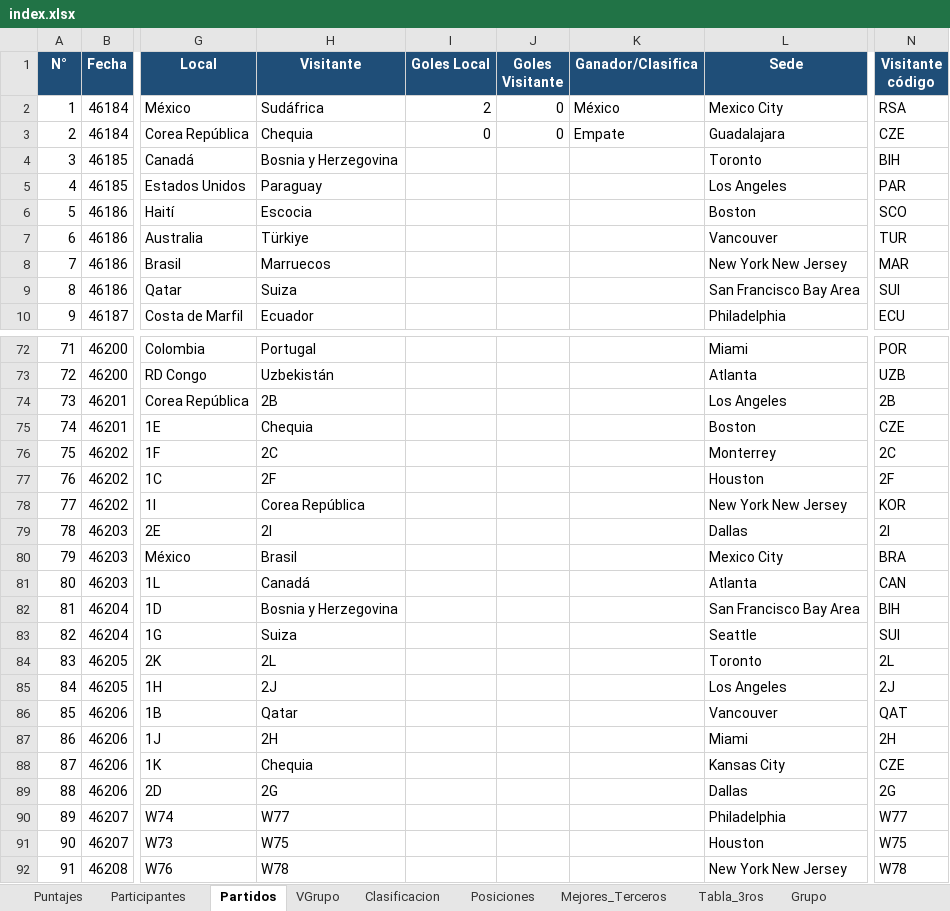
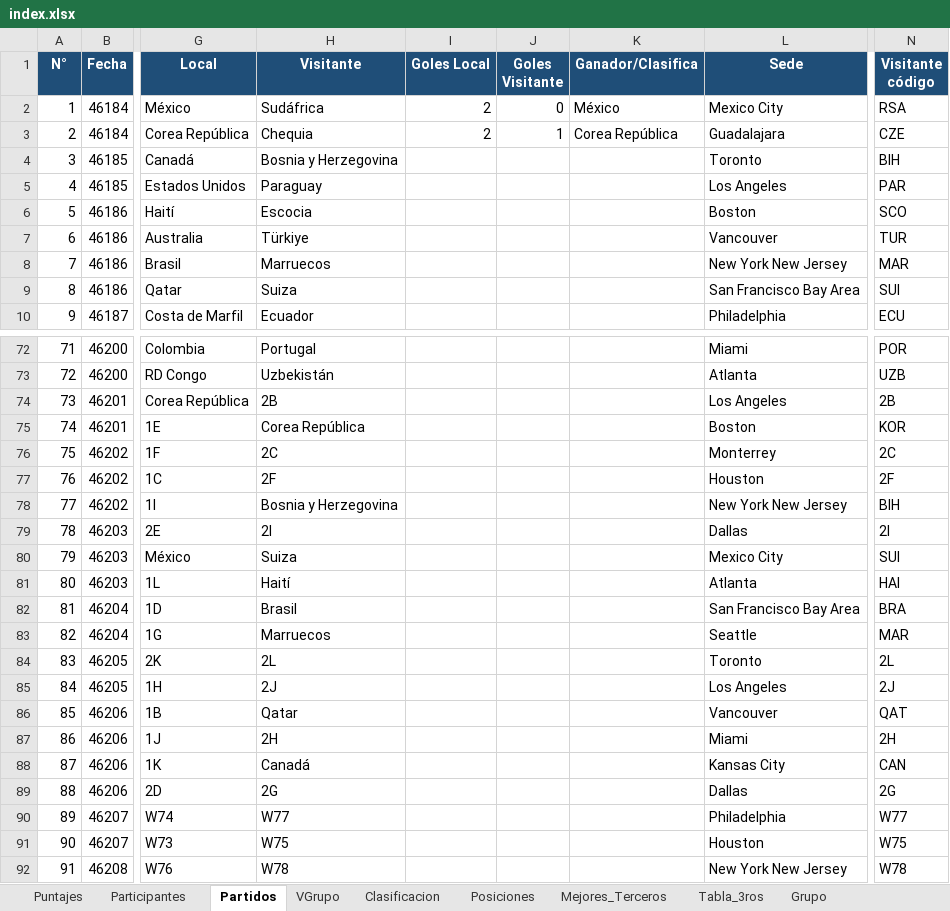
Before and after one commit to jecepa/polla, an Excel workbook: chat/index.xlsx, sheet Partidos, drawn as a sheet; only a part is shown, gaps mark what is left out; values as stored, in another font and other column widths than the file's, no borders; table styles not drawn; the diff names each change by its address in the sheet, - before the commit and + after, or states it on an @@ line.

```diff
--- a/chat/index.xlsx (sheet Partidos)
+++ b/chat/index.xlsx (sheet Partidos)
-I3 (Goles Local): 0
+I3 (Goles Local): 2
-J3 (Goles Visitante): 0
+J3 (Goles Visitante): 1
-K3 (Ganador/Clasifica): Empate
+K3 (Ganador/Clasifica): Corea República
-H75 (Visitante): Chequia
+H75 (Visitante): Corea República
-N75 (Visitante código): CZE
+N75 (Visitante código): KOR
-H78 (Visitante): Corea República
+H78 (Visitante): Bosnia y Herzegovina
-N78 (Visitante código): KOR
+N78 (Visitante código): BIH
-H80 (Visitante): Brasil
+H80 (Visitante): Suiza
-N80 (Visitante código): BRA
+N80 (Visitante código): SUI
-H81 (Visitante): Canadá
+H81 (Visitante): Haití
-N81 (Visitante código): CAN
+N81 (Visitante código): HAI
-H82 (Visitante): Bosnia y Herzegovina
+H82 (Visitante): Brasil
-N82 (Visitante código): BIH
+N82 (Visitante código): BRA
-H83 (Visitante): Suiza
+H83 (Visitante): Marruecos
-N83 (Visitante código): SUI
+N83 (Visitante código): MAR
-H88 (Visitante): Chequia
+H88 (Visitante): Canadá
-N88 (Visitante código): CZE
+N88 (Visitante código): CAN
```
Also changed, not shown: sheet Puntajes, sheet Grupo, sheet VGrupo, sheet Mejores_Terceros, sheet Posiciones, sheet Clasificacion, formulas that keep their value, hidden cells, index.xlsx, 11 other files.
